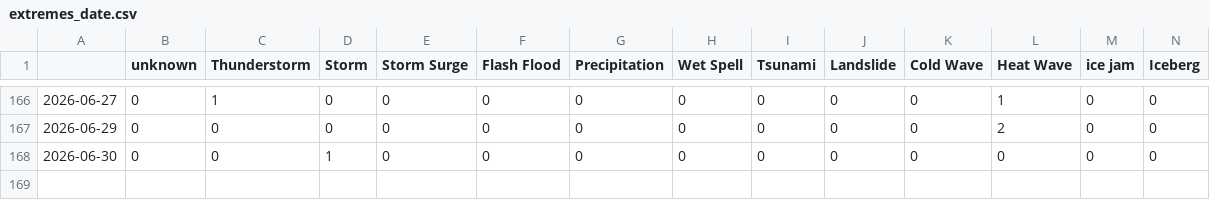
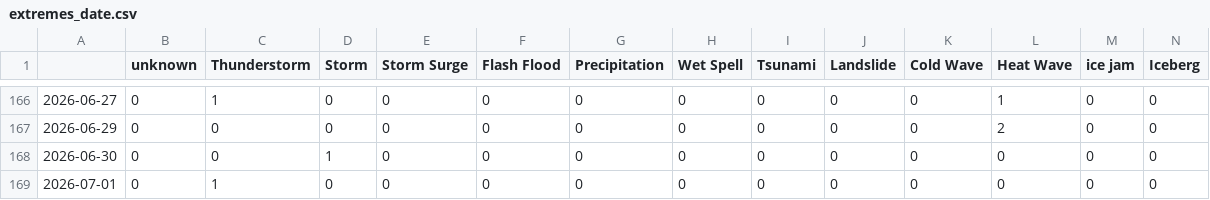
Before and after one commit to hannak555-news/polishExtremes, a CSV file: csv/extremes_date.csv, drawn as a sheet; only a part is shown, gaps mark what is left out; rows hold the shown columns only; the diff names each change by its address in the sheet, - before the commit and + after, or states it on an @@ line.

```diff
--- a/csv/extremes_date.csv
+++ b/csv/extremes_date.csv
+row 169: 2026-07-01 | 0 | 1 | 0 | 0 | 0 | 0 | 0 | 0 | 0 | 0 | 0 | 0 | 0
```
Also changed, not shown: csv/feeds_date.csv, 5 other files.
